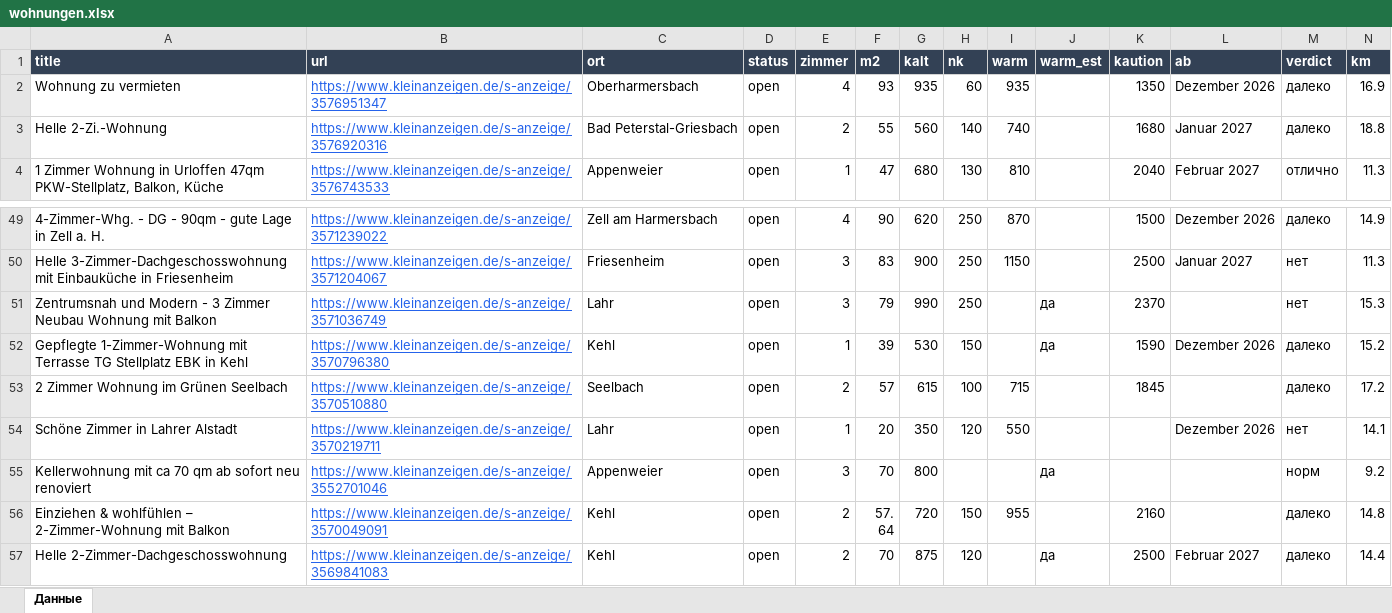
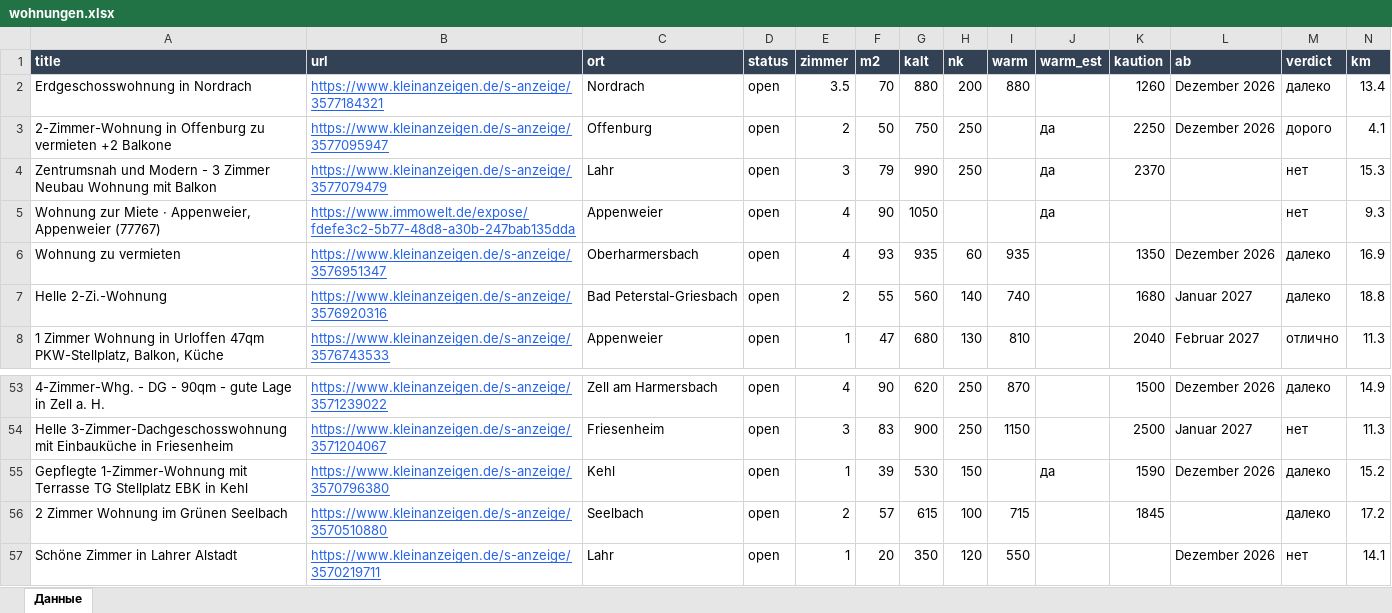
Before and after one commit to Nevrox228/wohnung-og, an Excel workbook: data/wohnungen.xlsx, sheet Данные, drawn as a sheet; only a part is shown, gaps mark what is left out; the shorter side is filled out with more unchanged rows; values as stored, in another font and other column widths than the file's, no borders; removed rows and columns are numbered as before the commit, all else as after; rows hold the shown columns only; the diff names each change by its address in the sheet, - before the commit and + after, or states it on an @@ line.

```diff
--- a/data/wohnungen.xlsx (sheet Данные)
+++ b/data/wohnungen.xlsx (sheet Данные)
+row 2: Erdgeschosswohnung in Nordrach | https://www.kleinanzeigen.de/s-anzeige/3577184321 | Nordrach | open | 3.5 | 70 | 880 | 200 | 880 |  | 1260 | Dezember 2026 | далеко | 13.4
+row 3: 2-Zimmer-Wohnung in Offenburg zu vermieten +2 Balkone | https://www.kleinanzeigen.de/s-anzeige/3577095947 | Offenburg | open | 2 | 50 | 750 | 250 |  | да | 2250 | Dezember 2026 | дорого | 4.1
+row 4: Zentrumsnah und Modern - 3 Zimmer Neubau Wohnung mit Balkon | https://www.kleinanzeigen.de/s-anzeige/3577079479 | Lahr | open | 3 | 79 | 990 | 250 |  | да | 2370 |  | нет | 15.3
+row 5: Wohnung zur Miete · Appenweier, Appenweier (77767) | https://www.immowelt.de/expose/fdefe3c2-5b77-48d8-a30b-247bab135dda | Appenweier | open | 4 | 90 | 1050 |  |  | да |  |  | нет | 9.3
-row 51: Zentrumsnah und Modern - 3 Zimmer Neubau Wohnung mit Balkon | https://www.kleinanzeigen.de/s-anzeige/3571036749 | Lahr | open | 3 | 79 | 990 | 250 |  | да | 2370 |  | нет | 15.3
```
Also changed, not shown: data/eltern_jobs.xlsx, data/olya_jobs.xlsx, 10 other files.
